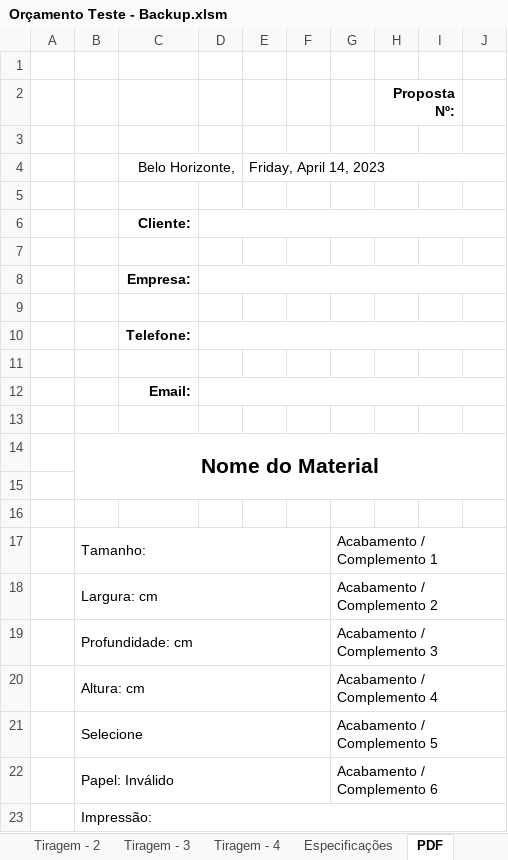
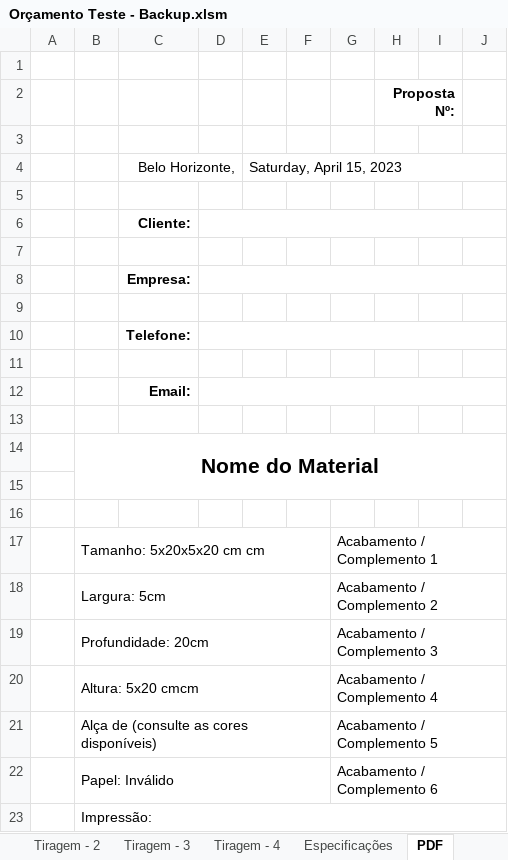
Before and after one commit to NeuberJone/montagemTabelaOrcamento, an Excel workbook: Orçamento Teste - Backup.xlsm, sheet PDF, drawn as a sheet; only a part is shown; values as stored, in another font and other column widths than the file's, no borders; charts and pictures not drawn; the diff names each change by its address in the sheet, - before the commit and + after, or states it on an @@ line.

```diff
--- a/Orçamento Teste - Backup.xlsm (sheet PDF)
+++ b/Orçamento Teste - Backup.xlsm (sheet PDF)
-E4: Friday, April 14, 2023
+E4: Saturday, April 15, 2023
-B17: Tamanho:
+B17: Tamanho: 5x20x5x20 cm cm
-B18: Largura: cm
+B18: Largura: 5cm
-B19: Profundidade: cm
+B19: Profundidade: 20cm
-B20: Altura: cm
+B20: Altura: 5x20 cmcm
-B21: Selecione
+B21: Alça de (consulte as cores disponíveis)
```
Also changed, not shown: sheet Dados, sheet Especificações, other sheet tabs, formulas that keep their value, charts or pictures, Orçamento Teste.xlsm, 9 other files.
